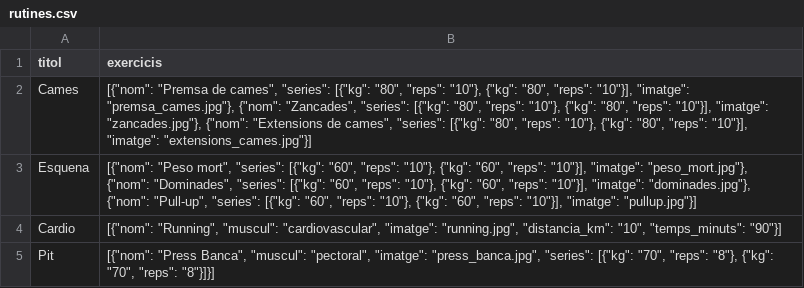
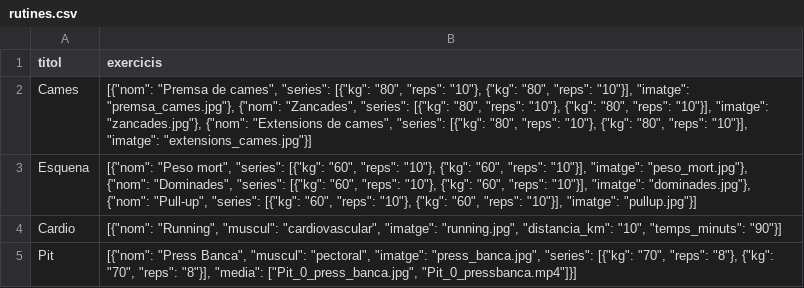
Before and after one commit to IkerVericat/FitnessCode, a CSV file: src/data/rutines.csv, drawn as a sheet.

Commit message:
Programa funcional. Inserció d'imatges d'exercicis en procés.

```diff
--- a/src/data/rutines.csv
+++ b/src/data/rutines.csv
@@ -4,2 +4,2 @@ Esquena,"[{""nom"": ""Peso mort"", ""series"": [{""kg"": ""60"", ""reps"": ""10"
 Cardio,"[{""nom"": ""Running"", ""muscul"": ""cardiovascular"", ""imatge"": ""running.jpg"", ""distancia_km"": ""10"", ""temps_minuts"": ""90""}]"
-Pit,"[{""nom"": ""Press Banca"", ""muscul"": ""pectoral"", ""imatge"": ""press_banca.jpg"", ""series"": [{""kg"": ""70"", ""reps"": ""8""}, {""kg"": ""70"", ""reps"": ""8""}]}]"
+Pit,"[{""nom"": ""Press Banca"", ""muscul"": ""pectoral"", ""imatge"": ""press_banca.jpg"", ""series"": [{""kg"": ""70"", ""reps"": ""8""}, {""kg"": ""70"", ""reps"": ""8""}], ""media"": [""Pit_0_press_banca.jpg"", ""Pit_0_pressbanca.mp4""]}]"
```
Also changed, not shown: src/data/exercicis.csv, 19 other files.
